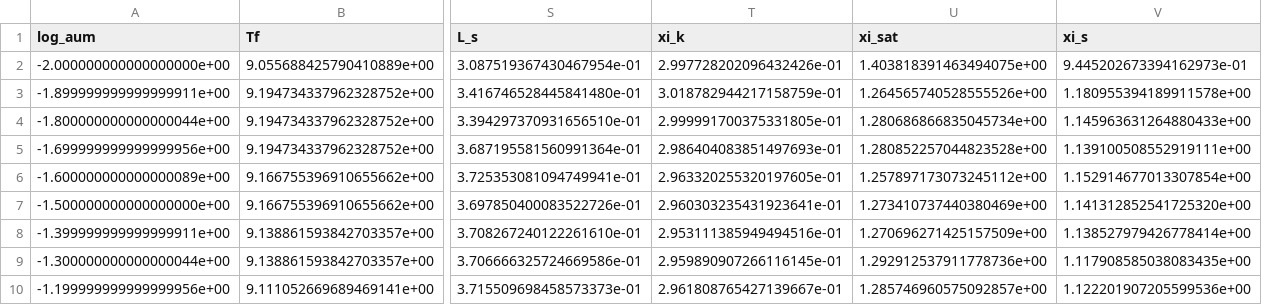
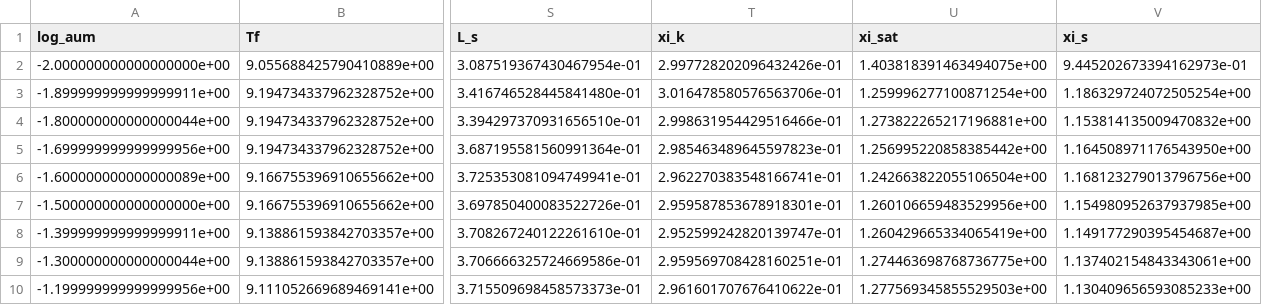
Before and after one commit to ACharletENSL/GAMMA_MWN, a CSV file: extracted_data/fullsweep_au_Th5e-7_RS.csv, drawn as a sheet; only a part is shown, gaps mark what is left out; the diff covers the shown part only; the diff names each change by its address in the sheet, - before the commit and + after, or states it on an @@ line.

```diff
--- a/extracted_data/fullsweep_au_Th5e-7_RS.csv
+++ b/extracted_data/fullsweep_au_Th5e-7_RS.csv
-T3 (xi_k): 3.018782944217158759e-01
+T3 (xi_k): 3.016478580576563706e-01
-U3 (xi_sat): 1.264565740528555526e+00
+U3 (xi_sat): 1.259996277100871254e+00
-V3 (xi_s): 1.180955394189911578e+00
+V3 (xi_s): 1.186329724072505254e+00
-T4 (xi_k): 2.999991700375331805e-01
+T4 (xi_k): 2.998631954429516466e-01
-U4 (xi_sat): 1.280686866835045734e+00
+U4 (xi_sat): 1.273822265217196881e+00
-V4 (xi_s): 1.145963631264880433e+00
+V4 (xi_s): 1.153814135009470832e+00
-T5 (xi_k): 2.986404083851497693e-01
+T5 (xi_k): 2.985463489645597823e-01
-U5 (xi_sat): 1.280852257044823528e+00
+U5 (xi_sat): 1.256995220858385442e+00
-V5 (xi_s): 1.139100508552919111e+00
+V5 (xi_s): 1.164508971176543950e+00
-T6 (xi_k): 2.963320255320197605e-01
+T6 (xi_k): 2.962270383548166741e-01
-U6 (xi_sat): 1.257897173073245112e+00
+U6 (xi_sat): 1.242663822055106504e+00
-V6 (xi_s): 1.152914677013307854e+00
+V6 (xi_s): 1.168123279013796756e+00
-T7 (xi_k): 2.960303235431923641e-01
+T7 (xi_k): 2.959587853678918301e-01
-U7 (xi_sat): 1.273410737440380469e+00
+U7 (xi_sat): 1.260106659483529956e+00
-V7 (xi_s): 1.141312852541725320e+00
+V7 (xi_s): 1.154980952637937985e+00
-T8 (xi_k): 2.953111385949494516e-01
+T8 (xi_k): 2.952599242820139747e-01
-U8 (xi_sat): 1.270696271425157509e+00
+U8 (xi_sat): 1.260429665334065419e+00
-V8 (xi_s): 1.138527979426778414e+00
+V8 (xi_s): 1.149177290395454687e+00
-T9 (xi_k): 2.959890907266116145e-01
+T9 (xi_k): 2.959569708428160251e-01
-U9 (xi_sat): 1.292912537911778736e+00
+U9 (xi_sat): 1.274463698768736775e+00
-V9 (xi_s): 1.117908585038083435e+00
+V9 (xi_s): 1.137402154843343061e+00
-T10 (xi_k): 2.961808765427139667e-01
+T10 (xi_k): 2.961601707676410622e-01
-U10 (xi_sat): 1.285746960575092857e+00
+U10 (xi_sat): 1.277569345855529503e+00
-V10 (xi_s): 1.122201907205599536e+00
+V10 (xi_s): 1.130409656593085233e+00
```
Also changed, not shown: 127 edited cells elsewhere in this file, extracted_data/fullsweep_au_Th5e-7_FS.csv.
